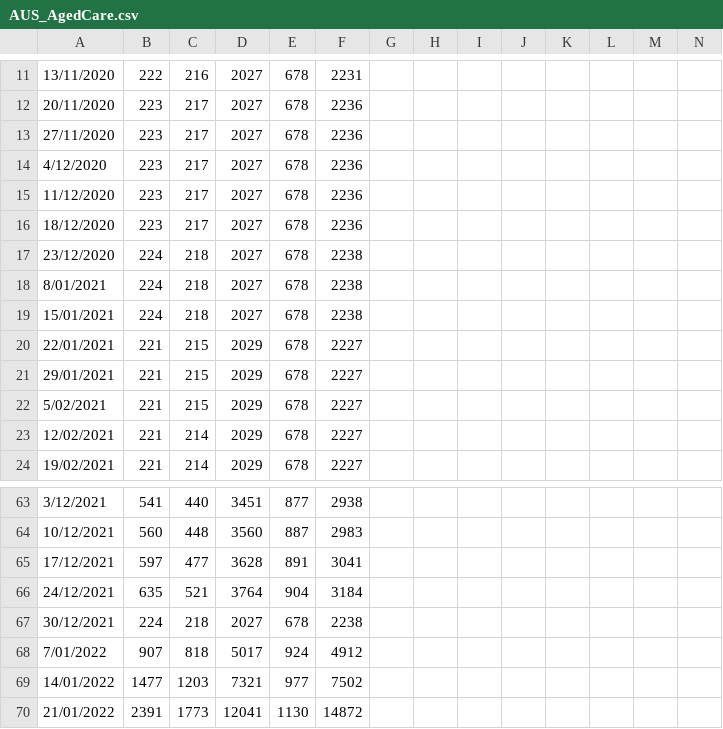
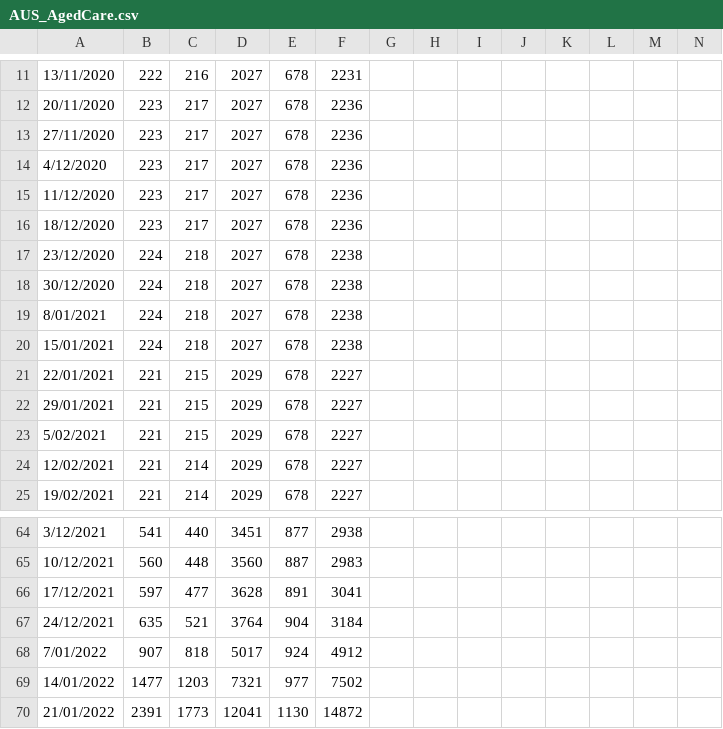
Before and after one commit to dbRaevn/covid19, a CSV file: pandemic/AUS_AgedCare.csv, drawn as a sheet; only a part is shown, gaps mark what is left out; removed rows and columns are numbered as before the commit, all else as after; rows hold the shown columns only; the diff names each change by its address in the sheet, - before the commit and + after, or states it on an @@ line.

Commit message:
Update AUS_AgedCare.csv

```diff
--- a/pandemic/AUS_AgedCare.csv
+++ b/pandemic/AUS_AgedCare.csv
+row 18: 30/12/2020 | 224 | 218 | 2027 | 678 | 2238
-row 67: 30/12/2021 | 224 | 218 | 2027 | 678 | 2238
```
